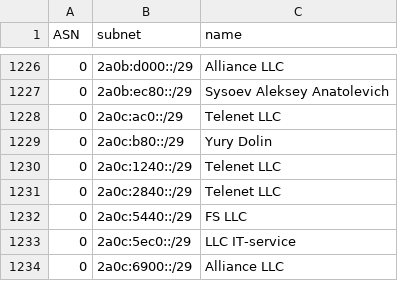
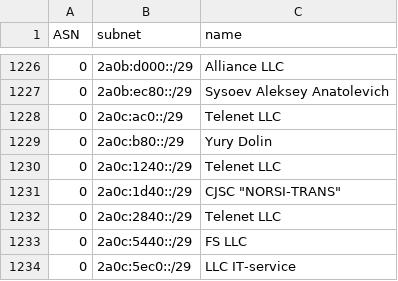
Before and after one commit to esergion/subnets-fetcher, a CSV file: countries/ru/subnets.csv, drawn as a sheet; only a part is shown, gaps mark what is left out; the shorter side is filled out with more unchanged rows.

```diff
--- a/countries/ru/subnets.csv
+++ b/countries/ru/subnets.csv
@@ -1230,2 +1230,3 @@ ASN,subnet,name
 0,2a0c:1240::/29,Telenet LLC
+0,2a0c:1d40::/29,"CJSC ""NORSI-TRANS"""
 0,2a0c:2840::/29,Telenet LLC
```
Also changed, not shown: 1 other file.
